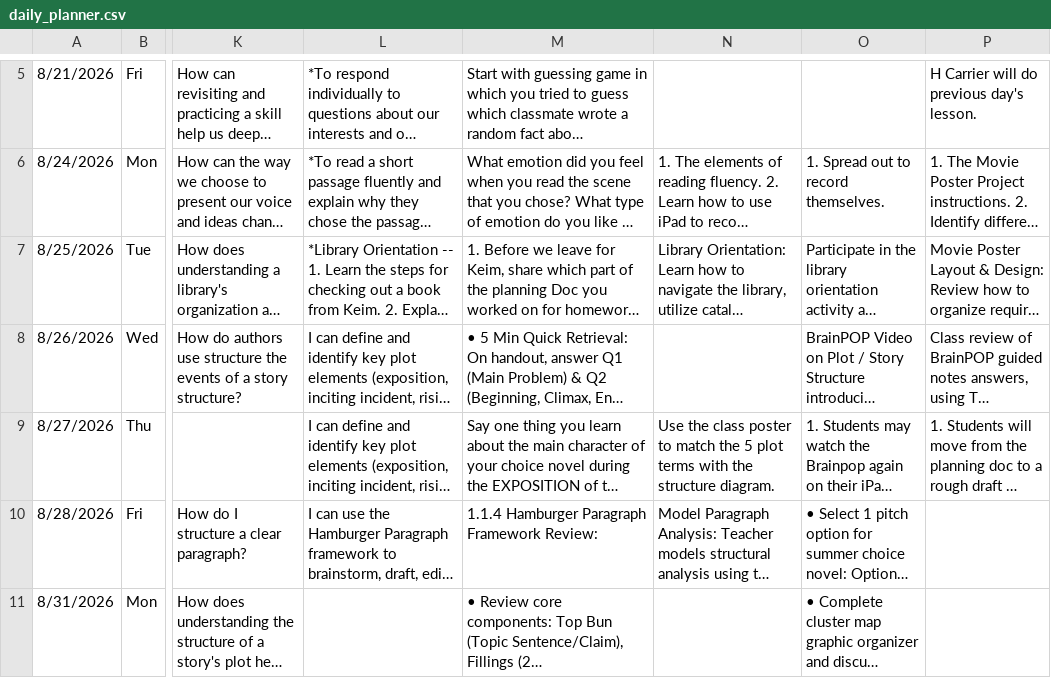
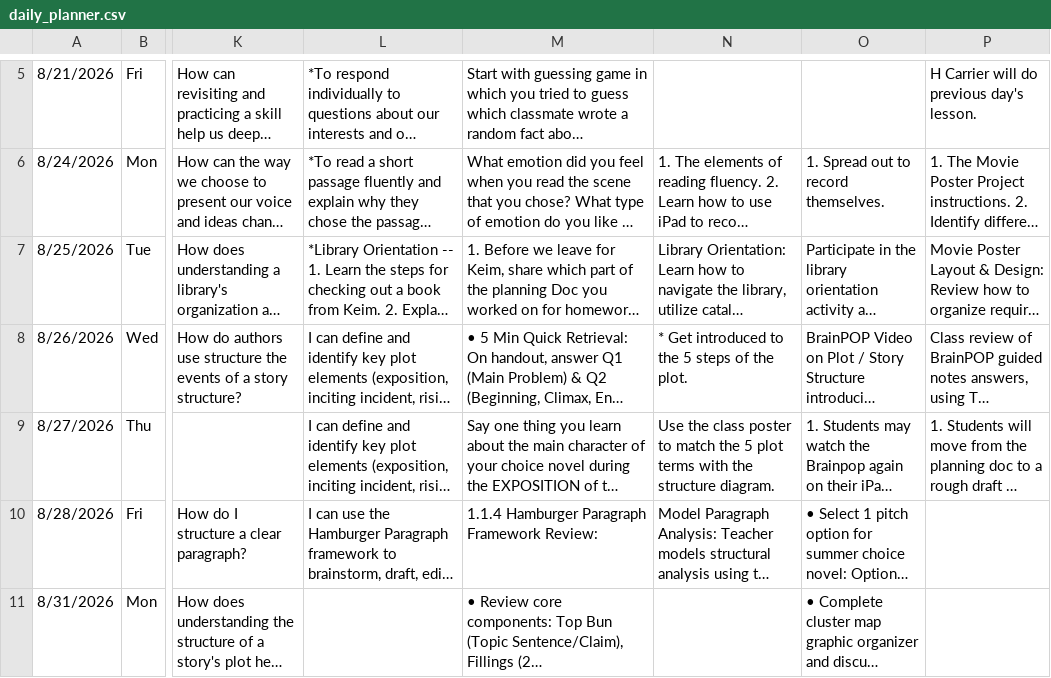
Before and after one commit to kimberlyjmartin/2026_Lesson_Planner_Calendar, a CSV file: daily_planner.csv, drawn as a sheet; only a part is shown, gaps mark what is left out; long unchanged cells end in …; the diff names each change by its address in the sheet, - before the commit and + after, or states it on an @@ line.

Commit message:
Auto-sync Daily Planner — 2026-08-26T16:53:26.542Z

```diff
--- a/daily_planner.csv
+++ b/daily_planner.csv
-N8: (empty)
+N8: * Get introduced to the 5 steps of the plot.
```
